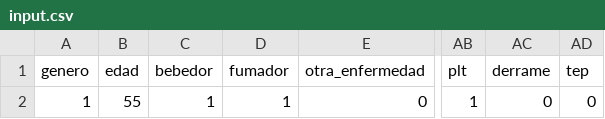
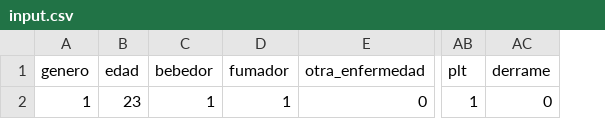
Before and after one commit to joanmtg/tep_prediction, a CSV file: tep_web/tep/csv_scripts/input.csv, drawn as a sheet; only a part is shown, gaps mark what is left out; the diff names each change by its address in the sheet, - before the commit and + after, or states it on an @@ line.

```diff
--- a/tep_web/tep/csv_scripts/input.csv
+++ b/tep_web/tep/csv_scripts/input.csv
-column AD (tep), row 2: 0
-B2 (edad): 55
+B2 (edad): 23
```
Also changed, not shown: tep_web/tep/csv_scripts/data_tep.csv, 4 other files.
